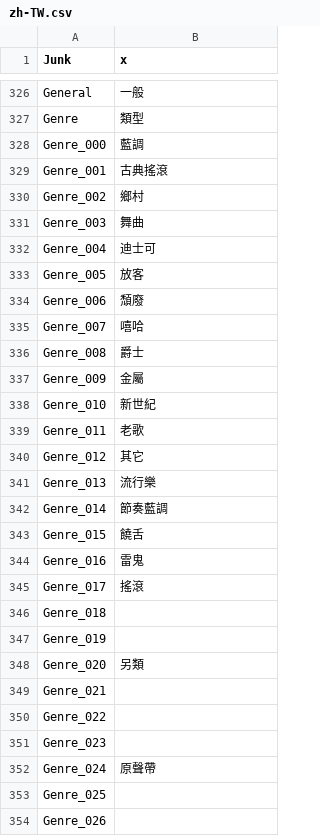
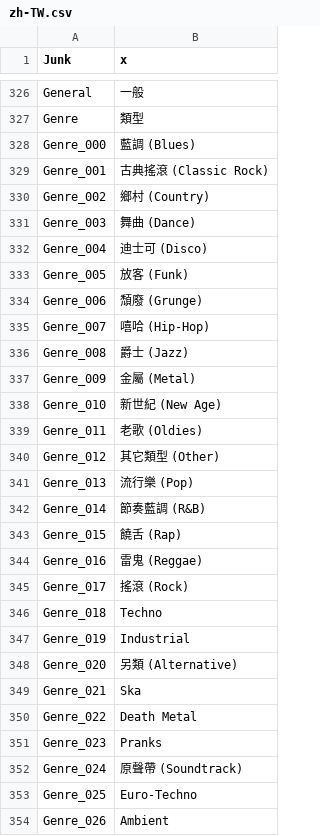
Before and after one commit to MediaArea/MediaInfo, a CSV file: Source/Ressource/Plugin/Language/zh-TW.csv, drawn as a sheet; only a part is shown, gaps mark what is left out; the diff covers the shown part only.

```diff
--- a/Source/Ressource/Plugin/Language/zh-TW.csv
+++ b/Source/Ressource/Plugin/Language/zh-TW.csv
@@ -327,28 +327,28 @@ General;一般
 Genre;類型
-Genre_000;藍調
-Genre_001;古典搖滾
-Genre_002;鄉村
-Genre_003;舞曲
-Genre_004;迪士可
-Genre_005;放客
-Genre_006;頹廢
-Genre_007;嘻哈
-Genre_008;爵士
-Genre_009;金屬
-Genre_010;新世紀
-Genre_011;老歌
-Genre_012;其它
-Genre_013;流行樂
-Genre_014;節奏藍調
-Genre_015;饒舌
-Genre_016;雷鬼
-Genre_017;搖滾
-Genre_018
-Genre_019
-Genre_020;另類
-Genre_021
-Genre_022
-Genre_023
-Genre_024;原聲帶
-Genre_025
-Genre_026
+Genre_000;藍調 (Blues)
+Genre_001;古典搖滾 (Classic Rock)
+Genre_002;鄉村 (Country)
+Genre_003;舞曲 (Dance)
+Genre_004;迪士可 (Disco)
+Genre_005;放客 (Funk)
+Genre_006;頹廢 (Grunge)
+Genre_007;嘻哈 (Hip-Hop)
+Genre_008;爵士 (Jazz)
+Genre_009;金屬 (Metal)
+Genre_010;新世紀 (New Age)
+Genre_011;老歌 (Oldies)
+Genre_012;其它類型 (Other)
+Genre_013;流行樂 (Pop)
+Genre_014;節奏藍調 (R&B)
+Genre_015;饒舌 (Rap)
+Genre_016;雷鬼 (Reggae)
+Genre_017;搖滾 (Rock)
+Genre_018;Techno
+Genre_019;Industrial
+Genre_020;另類 (Alternative)
+Genre_021;Ska
+Genre_022;Death Metal
+Genre_023;Pranks
+Genre_024;原聲帶 (Soundtrack)
+Genre_025;Euro-Techno
+Genre_026;Ambient
```
Also changed, not shown: 150 edited cells elsewhere in this file, Source/Ressource/Language.csv, Source/Ressource/Plugin/Language/de.csv, 1 other file.
